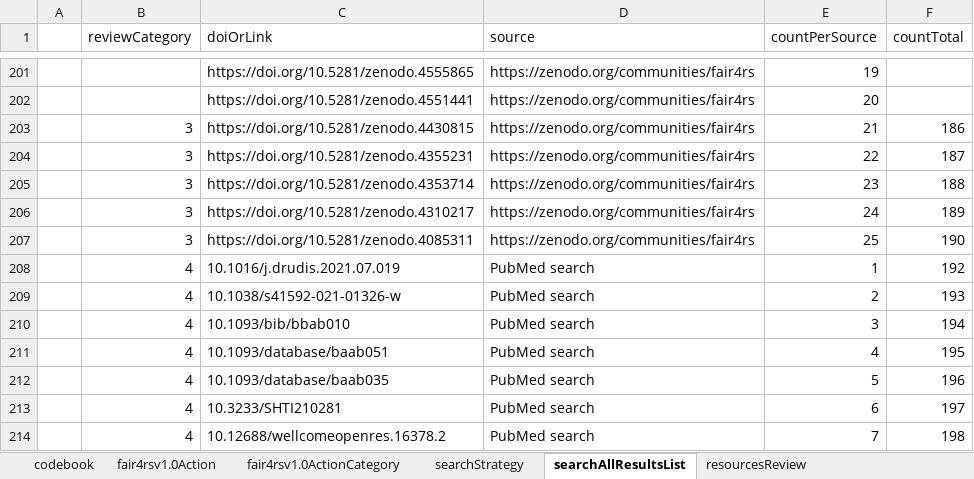
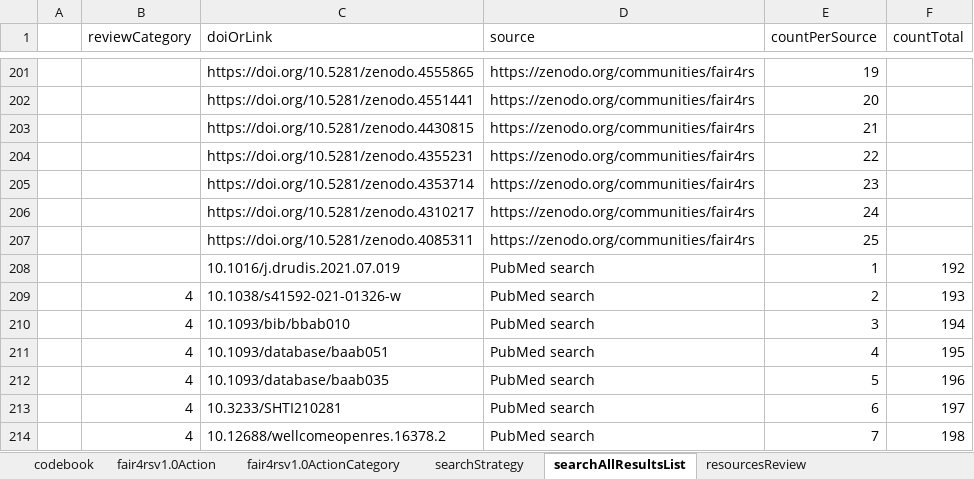
Before and after one commit to FAIR-BioRS/Data, an Excel workbook: docs/review-data.xlsx, sheet searchAllResultsList, drawn as a sheet; only a part is shown, gaps mark what is left out; values as stored, in another font and other column widths than the file's, no cell formats; the diff names each change by its address in the sheet, - before the commit and + after, or states it on an @@ line.

Commit message:
Update review-data.xlsx

```diff
--- a/docs/review-data.xlsx (sheet searchAllResultsList)
+++ b/docs/review-data.xlsx (sheet searchAllResultsList)
-B203:B207 (reviewCategory): 3
+B203:B207 (reviewCategory): (empty)
-F203 (countTotal): 186
+F203 (countTotal): (empty)
-F204 (countTotal): 187
+F204 (countTotal): (empty)
-F205 (countTotal): 188
+F205 (countTotal): (empty)
-F206 (countTotal): 189
+F206 (countTotal): (empty)
-F207 (countTotal): 190
+F207 (countTotal): (empty)
-B208 (reviewCategory): 4
+B208 (reviewCategory): (empty)
```
Also changed, not shown: cell formats.
